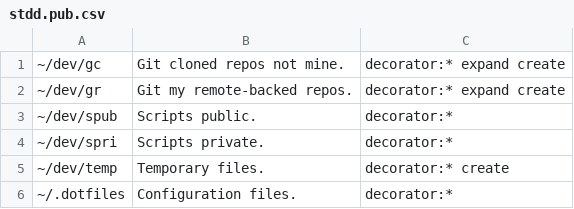
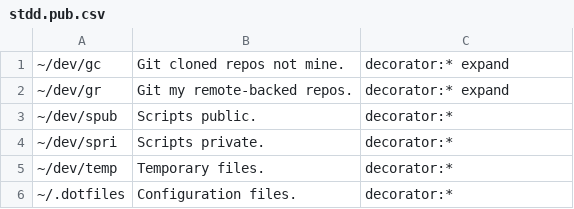
Before and after one commit to hernancerm/scripts.public, a CSV file: resources/stdd.pub.csv, drawn as a sheet.

Commit message:
drop(stdd): remove create stdds capability
Why? Because I want this script to be as simple as possible with a sharp
focus on making it easy and snappy to jump to directories of interest. I
believe that creating those directories is out of scope here.

```diff
--- a/resources/stdd.pub.csv
+++ b/resources/stdd.pub.csv
@@ -1,6 +1,6 @@
-~/dev/gc       , Git cloned repos not mine.     , decorator:* expand create
-~/dev/gr       , Git my remote-backed repos.    , decorator:* expand create
+~/dev/gc       , Git cloned repos not mine.     , decorator:* expand
+~/dev/gr       , Git my remote-backed repos.    , decorator:* expand
 ~/dev/spub     , Scripts public.                , decorator:*
 ~/dev/spri     , Scripts private.               , decorator:*
-~/dev/temp     , Temporary files.               , decorator:* create
+~/dev/temp     , Temporary files.               , decorator:*
 ~/.dotfiles    , Configuration files.           , decorator:*
```
Also changed, not shown: 2 other files.
